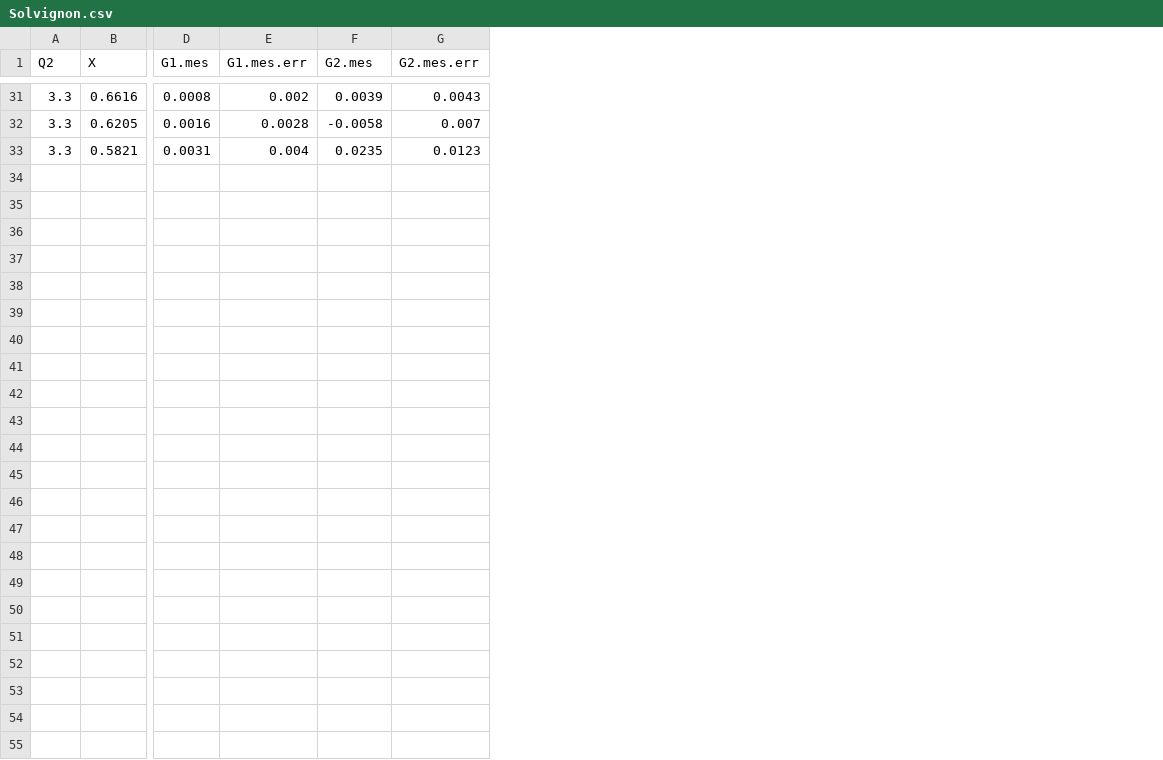
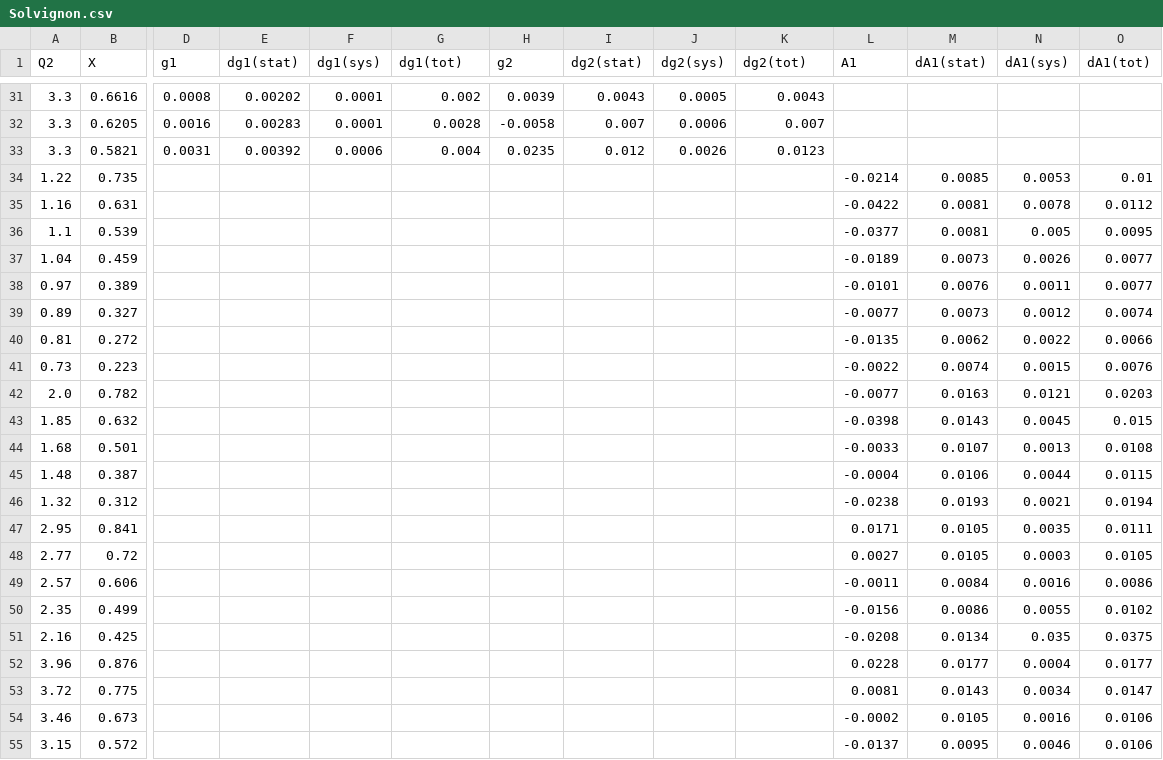
Before and after one commit to qnz3gx/sim.github.io, a CSV file: Solvignon.csv, drawn as a sheet; only a part is shown, gaps mark what is left out; addresses are those after the commit; rows hold the shown columns only; the diff names each change by its address in the sheet, - before the commit and + after, or states it on an @@ line.

```diff
--- a/Solvignon.csv
+++ b/Solvignon.csv
+column E (dg1(stat)), rows 31-33: 0.00202 | 0.00283 | 0.00392
+column F (dg1(sys)), rows 31-33: 0.0001 | 0.0001 | 0.0006
+column I (dg2(stat)), rows 31-33: 0.0043 | 0.007 | 0.012
+column J (dg2(sys)), rows 31-33: 0.0005 | 0.0006 | 0.0026
+column L (A1), empty
+column M (dA1(stat)), empty
+column N (dA1(sys)), empty
+column O (dA1(tot)), empty
-D1: G1.mes
+D1: g1
-G1: G1.mes.err
+G1: dg1(tot)
-H1: G2.mes
+H1: g2
-K1: G2.mes.err
+K1: dg2(tot)
+row 34: 1.22 | 0.735 |  |  |  |  |  |  |  |  | -0.0214 | 0.0085 | 0.0053 | 0.01
+row 35: 1.16 | 0.631 |  |  |  |  |  |  |  |  | -0.0422 | 0.0081 | 0.0078 | 0.0112
+row 36: 1.1 | 0.539 |  |  |  |  |  |  |  |  | -0.0377 | 0.0081 | 0.005 | 0.0095
+row 37: 1.04 | 0.459 |  |  |  |  |  |  |  |  | -0.0189 | 0.0073 | 0.0026 | 0.0077
+row 38: 0.97 | 0.389 |  |  |  |  |  |  |  |  | -0.0101 | 0.0076 | 0.0011 | 0.0077
+row 39: 0.89 | 0.327 |  |  |  |  |  |  |  |  | -0.0077 | 0.0073 | 0.0012 | 0.0074
+row 40: 0.81 | 0.272 |  |  |  |  |  |  |  |  | -0.0135 | 0.0062 | 0.0022 | 0.0066
+row 41: 0.73 | 0.223 |  |  |  |  |  |  |  |  | -0.0022 | 0.0074 | 0.0015 | 0.0076
+row 42: 2.0 | 0.782 |  |  |  |  |  |  |  |  | -0.0077 | 0.0163 | 0.0121 | 0.0203
+row 43: 1.85 | 0.632 |  |  |  |  |  |  |  |  | -0.0398 | 0.0143 | 0.0045 | 0.015
+row 44: 1.68 | 0.501 |  |  |  |  |  |  |  |  | -0.0033 | 0.0107 | 0.0013 | 0.0108
+row 45: 1.48 | 0.387 |  |  |  |  |  |  |  |  | -0.0004 | 0.0106 | 0.0044 | 0.0115
+row 46: 1.32 | 0.312 |  |  |  |  |  |  |  |  | -0.0238 | 0.0193 | 0.0021 | 0.0194
+row 47: 2.95 | 0.841 |  |  |  |  |  |  |  |  | 0.0171 | 0.0105 | 0.0035 | 0.0111
+row 48: 2.77 | 0.72 |  |  |  |  |  |  |  |  | 0.0027 | 0.0105 | 0.0003 | 0.0105
+row 49: 2.57 | 0.606 |  |  |  |  |  |  |  |  | -0.0011 | 0.0084 | 0.0016 | 0.0086
+row 50: 2.35 | 0.499 |  |  |  |  |  |  |  |  | -0.0156 | 0.0086 | 0.0055 | 0.0102
+row 51: 2.16 | 0.425 |  |  |  |  |  |  |  |  | -0.0208 | 0.0134 | 0.035 | 0.0375
+row 52: 3.96 | 0.876 |  |  |  |  |  |  |  |  | 0.0228 | 0.0177 | 0.0004 | 0.0177
+row 53: 3.72 | 0.775 |  |  |  |  |  |  |  |  | 0.0081 | 0.0143 | 0.0034 | 0.0147
+row 54: 3.46 | 0.673 |  |  |  |  |  |  |  |  | -0.0002 | 0.0105 | 0.0016 | 0.0106
+row 55: 3.15 | 0.572 |  |  |  |  |  |  |  |  | -0.0137 | 0.0095 | 0.0046 | 0.0106
```
Also changed, not shown: E94010.csv, Flay.csv, 12 other files.
